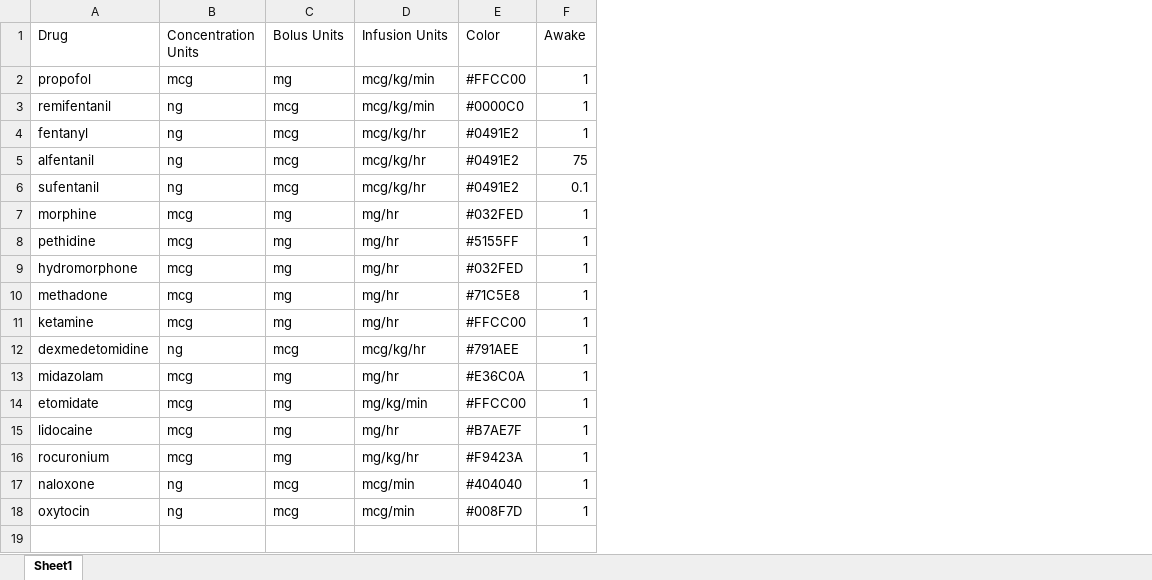
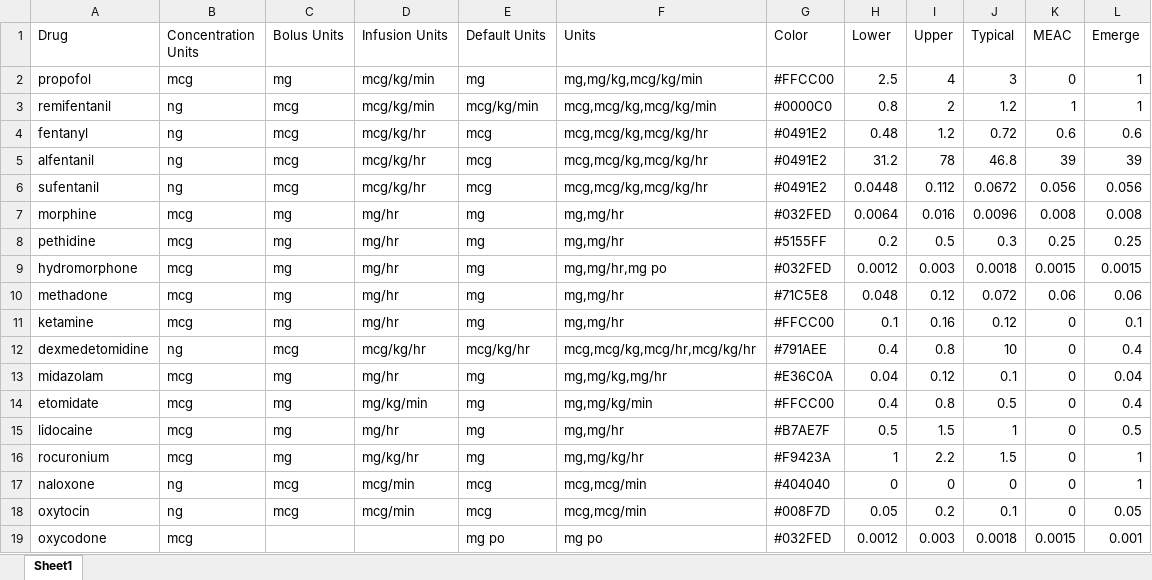
Before and after one commit to StevenLShafer/stanpumpR, an Excel workbook: Drug Defaults.xlsx, sheet Sheet1, drawn as a sheet; values as stored, in another font and other column widths than the file's, no borders; removed rows and columns are numbered as before the commit, all else as after; the diff names each change by its address in the sheet, - before the commit and + after, or states it on an @@ line.

```diff
--- a/Drug Defaults.xlsx (sheet Sheet1)
+++ b/Drug Defaults.xlsx (sheet Sheet1)
+column E (Default Units), rows 2-18: mg | mcg/kg/min | mcg | mcg | mcg | mg | mg | mg | mg | mg | mcg/kg/hr | mg | mg | mg | mg | mcg | mcg
+column F (Units), rows 2-18: mg,mg/kg,mcg/kg/min | mcg,mcg/kg,mcg/kg/min | mcg,mcg/kg,mcg/kg/hr | mcg,mcg/kg,mcg/kg/hr | mcg,mcg/kg,mcg/kg/hr | mg,mg/hr | mg,mg/hr | mg,mg/hr,mg po | mg,mg/hr | mg,mg/hr | mcg,mcg/kg,mcg/hr,mcg/kg/hr | mg,mg/kg,mg/hr | mg,mg/kg/min | mg,mg/hr | mg,mg/kg/hr | mcg,mcg/min | mcg,mcg/min
-column F (Awake), rows 2-18: 1 | 1 | 1 | 75 | 0.1 | 1 | 1 | 1 | 1 | 1 | 1 | 1 | 1 | 1 | 1 | 1 | 1
+column H (Lower), rows 2-18: 2.5 | 0.8 | 0.48 | 31.2 | 0.0448 | 0.0064 | 0.2 | 0.0012 | 0.048 | 0.1 | 0.4 | 0.04 | 0.4 | 0.5 | 1 | 0 | 0.05
+column I (Upper), rows 2-18: 4 | 2 | 1.2 | 78 | 0.112 | 0.016 | 0.5 | 0.003 | 0.12 | 0.16 | 0.8 | 0.12 | 0.8 | 1.5 | 2.2 | 0 | 0.2
+column J (Typical), rows 2-18: 3 | 1.2 | 0.72 | 46.8 | 0.0672 | 0.0096 | 0.3 | 0.0018 | 0.072 | 0.12 | 10 | 0.1 | 0.5 | 1 | 1.5 | 0 | 0.1
+column K (MEAC), rows 2-18: 0 | 1 | 0.6 | 39 | 0.056 | 0.008 | 0.25 | 0.0015 | 0.06 | 0 | 0 | 0 | 0 | 0 | 0 | 0 | 0
+column L (Emerge), rows 2-18: 1 | 1 | 0.6 | 39 | 0.056 | 0.008 | 0.25 | 0.0015 | 0.06 | 0.1 | 0.4 | 0.04 | 0.4 | 0.5 | 1 | 1 | 0.05
+row 19: oxycodone | mcg |  |  | mg po | mg po | #032FED | 0.0012 | 0.003 | 0.0018 | 0.0015 | 0.001
```
Also changed, not shown: Event Defaults.xlsx, 17 other files.
